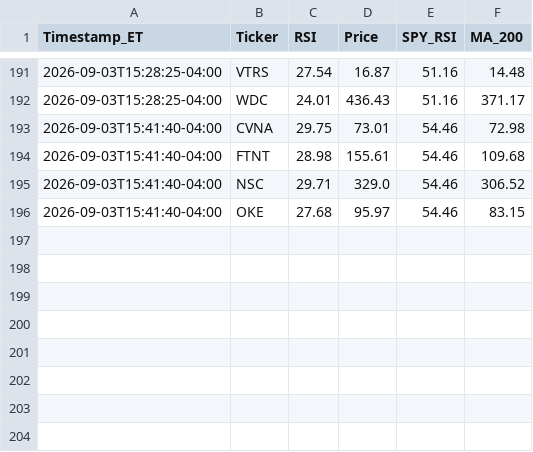
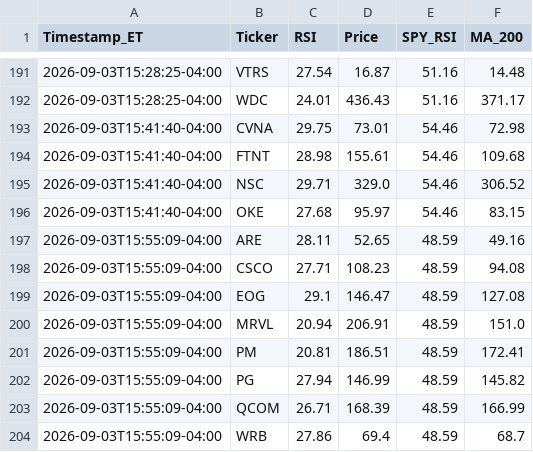
Before and after one commit to JDIL07/S-P-RSI-Tracker, a CSV file: GitHubTest.csv, drawn as a sheet; only a part is shown, gaps mark what is left out.

```diff
--- a/GitHubTest.csv
+++ b/GitHubTest.csv
@@ -196 +196,9 @@ Timestamp_ET,Ticker,RSI,Price,SPY_RSI,MA_200
 2026-09-03T15:41:40-04:00,OKE,27.68,95.97,54.46,83.15
+2026-09-03T15:55:09-04:00,ARE,28.11,52.65,48.59,49.16
+2026-09-03T15:55:09-04:00,CSCO,27.71,108.23,48.59,94.08
+2026-09-03T15:55:09-04:00,EOG,29.1,146.47,48.59,127.08
+2026-09-03T15:55:09-04:00,MRVL,20.94,206.91,48.59,151.0
+2026-09-03T15:55:09-04:00,PM,20.81,186.51,48.59,172.41
+2026-09-03T15:55:09-04:00,PG,27.94,146.99,48.59,145.82
+2026-09-03T15:55:09-04:00,QCOM,26.71,168.39,48.59,166.99
+2026-09-03T15:55:09-04:00,WRB,27.86,69.4,48.59,68.7
```
Also changed, not shown: 1 other file.
